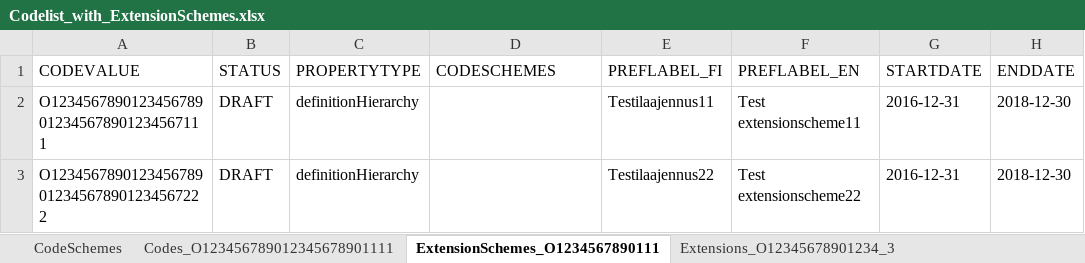
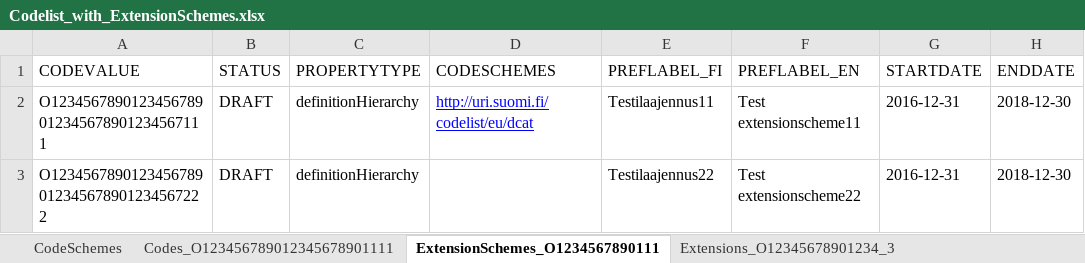
Before and after one commit to VRK-YTI/yti-robot-tests, an Excel workbook: test_files/Codelist_with_ExtensionSchemes.xlsx, sheet ExtensionSchemes_O1234567890111, drawn as a sheet; only a part is shown; values as stored, in another font and other column widths than the file's, no borders; charts and pictures not drawn; the diff names each change by its address in the sheet, - before the commit and + after, or states it on an @@ line.

Commit message:
Adding test case 308 and modifying test cases in Test Suite 500

```diff
--- a/test_files/Codelist_with_ExtensionSchemes.xlsx (sheet ExtensionSchemes_O1234567890111)
+++ b/test_files/Codelist_with_ExtensionSchemes.xlsx (sheet ExtensionSchemes_O1234567890111)
-D2 (CODESCHEMES): (empty)
+D2 (CODESCHEMES): http://uri.suomi.fi/codelist/eu/dcat
```
Also changed, not shown: 4 other files.
